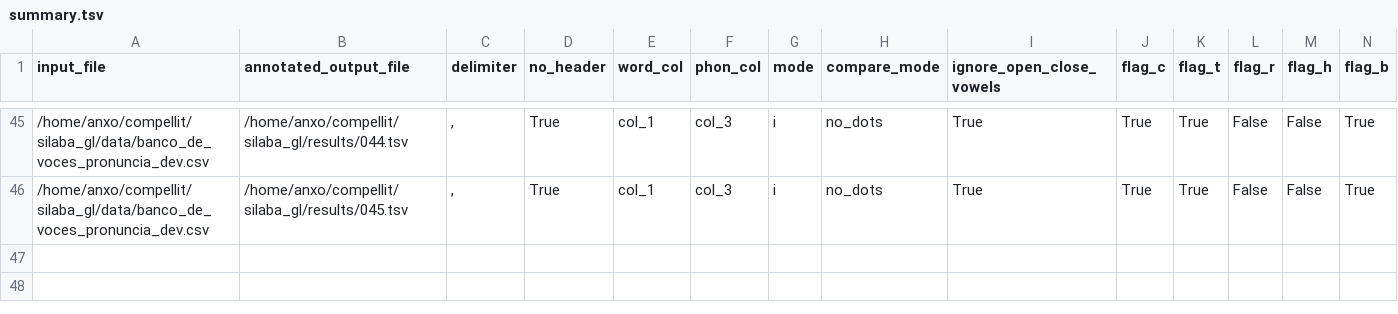
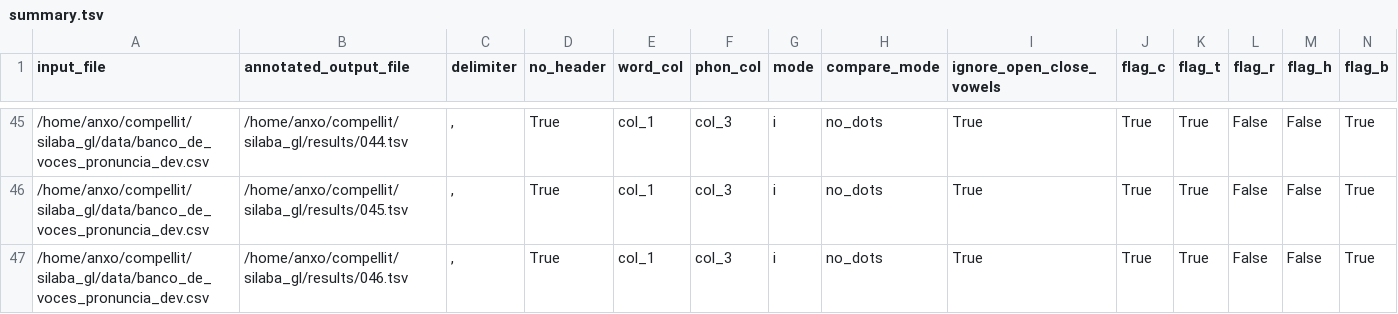
Before and after one commit to compellit/trasgo, a TSV file: results/summary.tsv, drawn as a sheet; only a part is shown, gaps mark what is left out; rows hold the shown columns only; the diff names each change by its address in the sheet, - before the commit and + after, or states it on an @@ line.

```diff
--- a/results/summary.tsv
+++ b/results/summary.tsv
+row 47: /home/anxo/compellit/silaba_gl/data/banco_de_voces_pronuncia_dev.csv | /home/anxo/compellit/silaba_gl/results/046.tsv | , | True | col_1 | col_3 | i | no_dots | True | True | True | False | False | True
```
Also changed, not shown: 3 other files.
